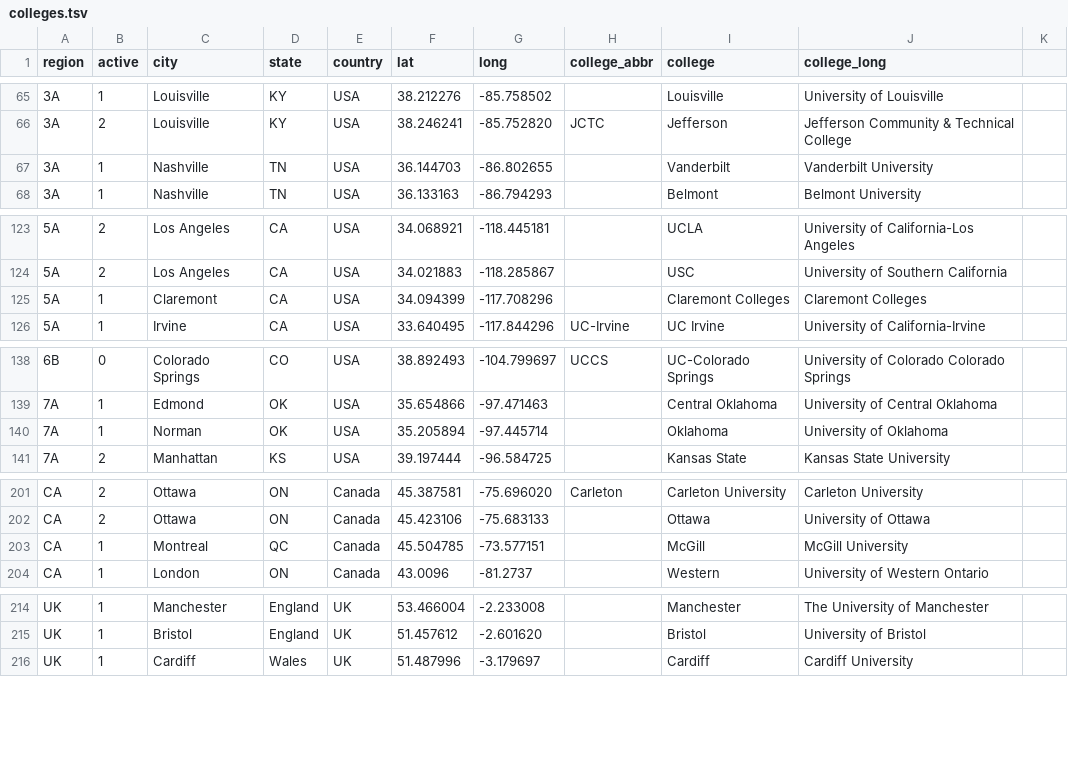
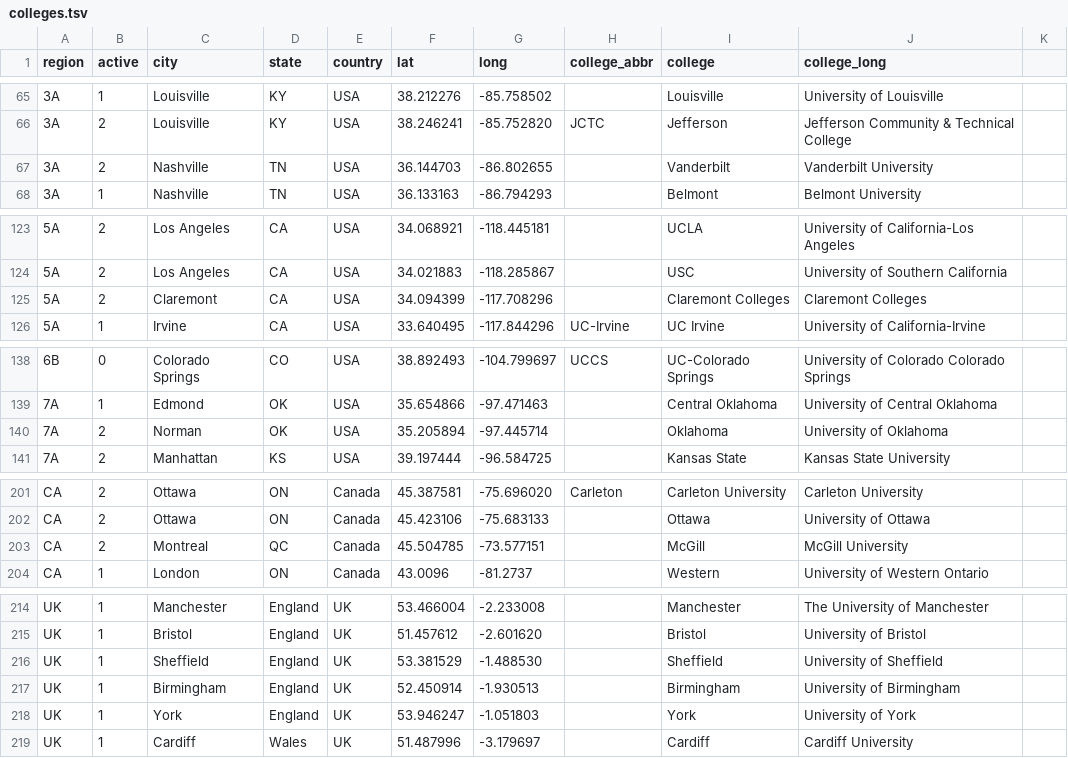
Before and after one commit to quizbowl/collegecalendar, a TSV file: map/colleges.tsv, drawn as a sheet; only a part is shown, gaps mark what is left out.

Commit message:
Update colleges.tsv (fixes #46)

```diff
--- a/map/colleges.tsv
+++ b/map/colleges.tsv
@@ -66,3 +66,3 @@ region	active	city	state	country	lat	long	college_abbr	college	college_long
 3A	2	Louisville	KY	USA	38.246241	-85.752820	JCTC	Jefferson	Jefferson Community & Technical College
-3A	1	Nashville	TN	USA	36.144703	-86.802655		Vanderbilt	Vanderbilt University
+3A	2	Nashville	TN	USA	36.144703	-86.802655		Vanderbilt	Vanderbilt University
 3A	1	Nashville	TN	USA	36.133163	-86.794293		Belmont	Belmont University
@@ -124,3 +124,3 @@ region	active	city	state	country	lat	long	college_abbr	college	college_long
 5A	2	Los Angeles	CA	USA	34.021883	-118.285867		USC	University of Southern California
-5A	1	Claremont	CA	USA	34.094399	-117.708296		Claremont Colleges	Claremont Colleges
+5A	2	Claremont	CA	USA	34.094399	-117.708296		Claremont Colleges	Claremont Colleges
 5A	1	Irvine	CA	USA	33.640495	-117.844296	UC-Irvine	UC Irvine	University of California-Irvine
@@ -139,3 +139,3 @@ region	active	city	state	country	lat	long	college_abbr	college	college_long
 7A	1	Edmond	OK	USA	35.654866	-97.471463		Central Oklahoma	University of Central Oklahoma
-7A	1	Norman	OK	USA	35.205894	-97.445714		Oklahoma	University of Oklahoma
+7A	2	Norman	OK	USA	35.205894	-97.445714		Oklahoma	University of Oklahoma
 7A	2	Manhattan	KS	USA	39.197444	-96.584725		Kansas State	Kansas State University
@@ -202,3 +202,3 @@ CA	2	Ottawa	ON	Canada	45.387581	-75.696020	Carleton	Carleton University	Carleton
 CA	2	Ottawa	ON	Canada	45.423106	-75.683133		Ottawa	University of Ottawa
-CA	1	Montreal	QC	Canada	45.504785	-73.577151		McGill	McGill University
+CA	2	Montreal	QC	Canada	45.504785	-73.577151		McGill	McGill University
 CA	1	London	ON	Canada	43.0096	-81.2737		Western	University of Western Ontario
@@ -215,2 +215,5 @@ UK	1	Manchester	England	UK	53.466004	-2.233008		Manchester	The University of Man
 UK	1	Bristol	England	UK	51.457612	-2.601620		Bristol	University of Bristol
+UK	1	Sheffield	England	UK	53.381529	-1.488530		Sheffield	University of Sheffield
+UK	1	Birmingham	England	UK	52.450914	-1.930513		Birmingham	University of Birmingham
+UK	1	York	England	UK	53.946247	-1.051803		York	University of York
 UK	1	Cardiff	Wales	UK	51.487996	-3.179697		Cardiff	Cardiff University
```
